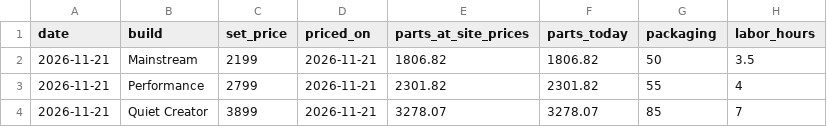
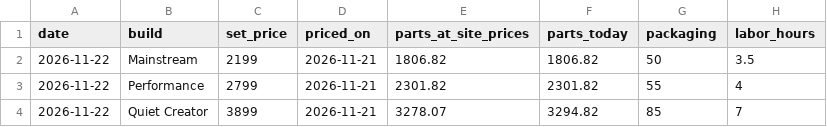
Before and after one commit to olegnochka/framefoundry, a CSV file: public/data/builds-today.csv, drawn as a sheet.

```diff
--- a/public/data/builds-today.csv
+++ b/public/data/builds-today.csv
@@ -1,4 +1,4 @@
 date,build,set_price,priced_on,parts_at_site_prices,parts_today,packaging,labor_hours
-2026-11-21,Mainstream,2199,2026-11-21,1806.82,1806.82,50,3.5
-2026-11-21,Performance,2799,2026-11-21,2301.82,2301.82,55,4
-2026-11-21,Quiet Creator,3899,2026-11-21,3278.07,3278.07,85,7
+2026-11-22,Mainstream,2199,2026-11-21,1806.82,1806.82,50,3.5
+2026-11-22,Performance,2799,2026-11-21,2301.82,2301.82,55,4
+2026-11-22,Quiet Creator,3899,2026-11-21,3278.07,3294.82,85,7
```
Also changed, not shown: public/data/price-history.csv, public/data/prices-today.csv, 6 other files.
